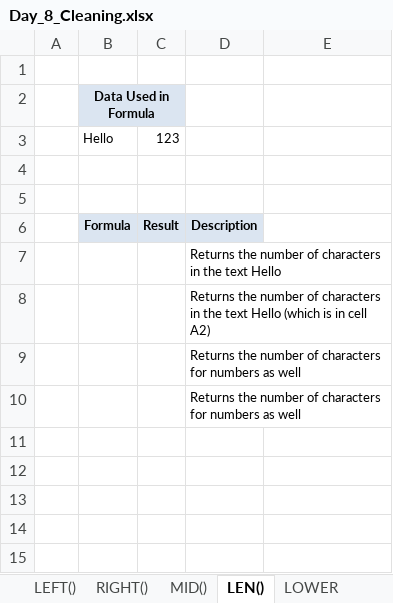
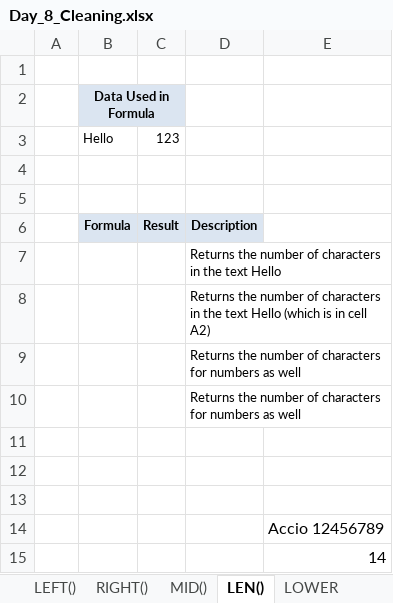
Before and after one commit to starlordali4444/Acciojob-Excel, an Excel workbook: Batch/15/Curriculum/Day_8_Cleaning.xlsx, sheet LEN(), drawn as a sheet; values as stored, in another font and other column widths than the file's, no borders; charts and pictures not drawn; the diff names each change by its address in the sheet, - before the commit and + after, or states it on an @@ line.

```diff
--- a/Batch/15/Curriculum/Day_8_Cleaning.xlsx (sheet LEN())
+++ b/Batch/15/Curriculum/Day_8_Cleaning.xlsx (sheet LEN())
+row 11: (empty)
+row 12: (empty)
+row 13: (empty)
+row 14:  |  |  |  | Accio 12456789
+row 15:  |  |  |  | 14
```
Also changed, not shown: sheet FIND(), sheet REPLACE(), sheet SUBSTITUTE(), sheet Rand(), sheet INT function, sheet LOWER, 1 more sheet, charts or pictures, Batch/15/Curriculum/Day_7_Pivot_Tables.xlsx, Batch/15/Curriculum/Day_8_Date_functions.xlsx, 13 other files.
